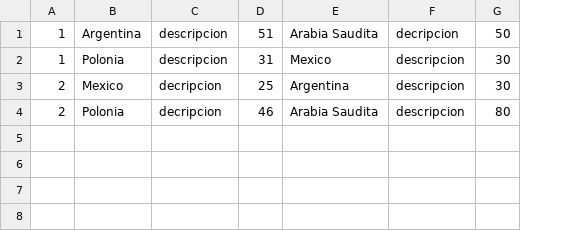
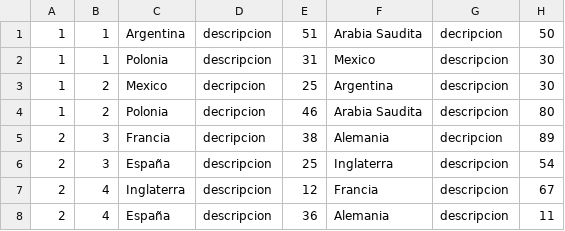
Before and after one commit to NatanielSanchez/TPI_MAVEN, a CSV file: src/main/resources/resultados.csv, drawn as a sheet; the diff names each change by its address in the sheet, - before the commit and + after, or states it on an @@ line.

```diff
--- a/src/main/resources/resultados.csv
+++ b/src/main/resources/resultados.csv
+column B, rows 1-4: 1 | 1 | 2 | 2
-A3:A4: 2
+A3:A4: 1
+row 5: 2 | 3 | Francia | decripcion | 38 | Alemania | decripcion | 89
+row 6: 2 | 3 | España | descripcion | 25 | Inglaterra | descripcion | 54
+row 7: 2 | 4 | Inglaterra | descripcion | 12 | Francia | descripcion | 67
+row 8: 2 | 4 | España | descripcion | 36 | Alemania | descripcion | 11
```
Also changed, not shown: 11 other files.
